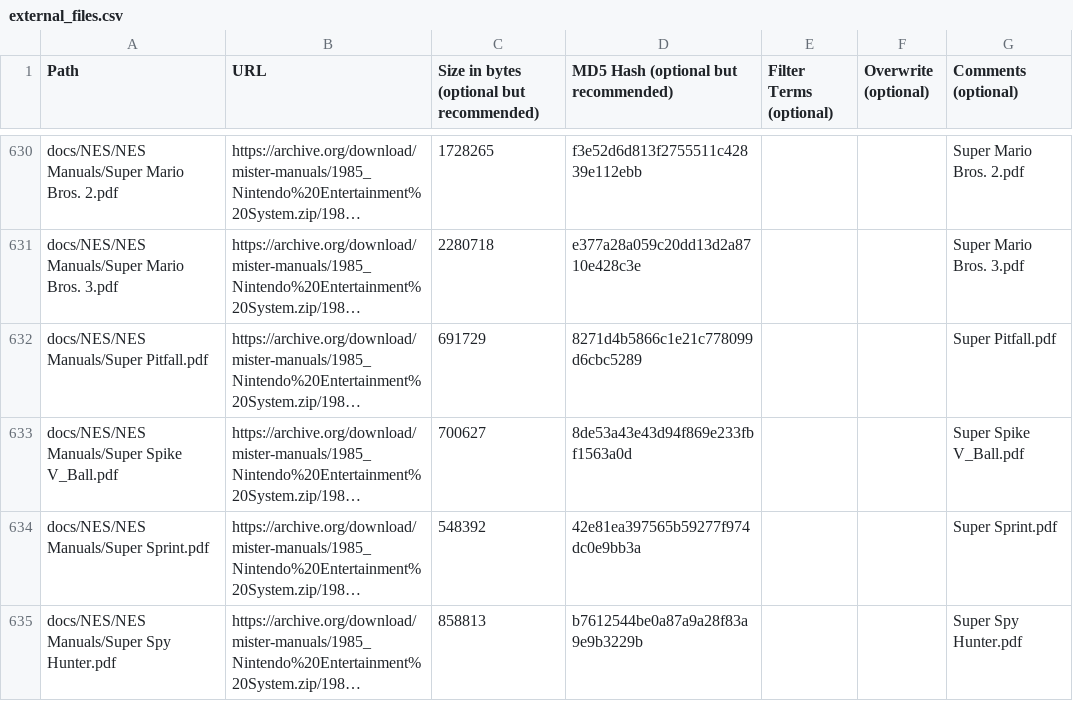
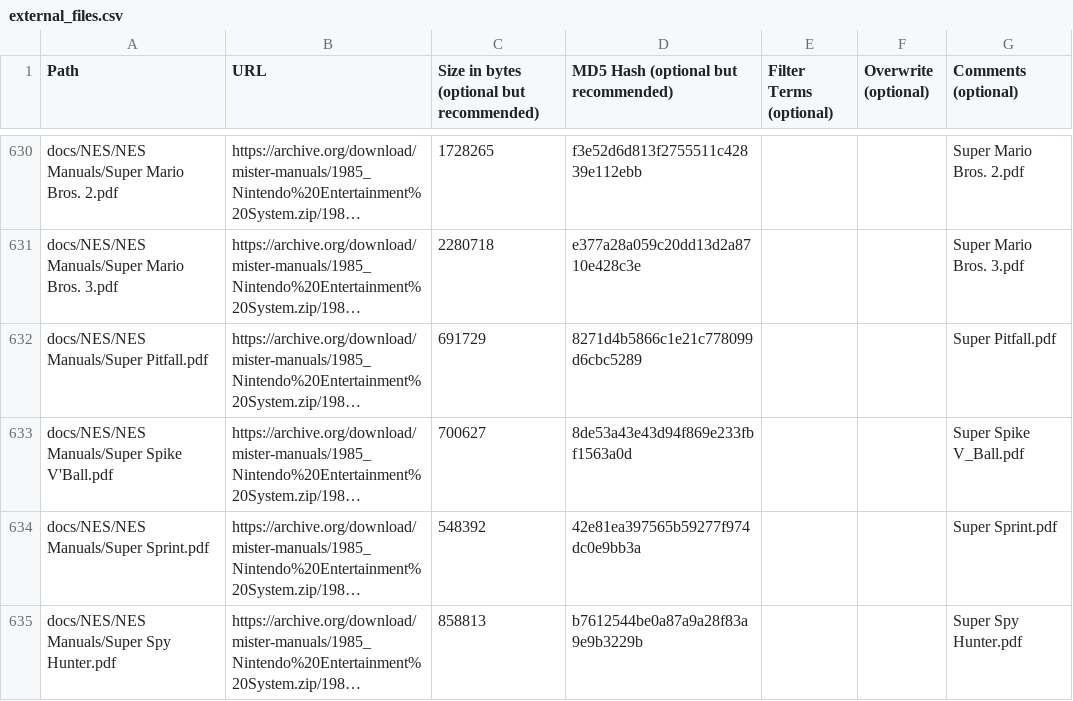
Before and after one commit to ajgowans/manualsdb-nes, a CSV file: external_files.csv, drawn as a sheet; only a part is shown, gaps mark what is left out; long unchanged cells end in …; the diff names each change by its address in the sheet, - before the commit and + after, or states it on an @@ line.

Commit message:
Update external_files.csv

```diff
--- a/external_files.csv
+++ b/external_files.csv
-A633 (Path): docs/NES/NES Manuals/Super Spike V_Ball.pdf
+A633 (Path): docs/NES/NES Manuals/Super Spike V'Ball.pdf
```
